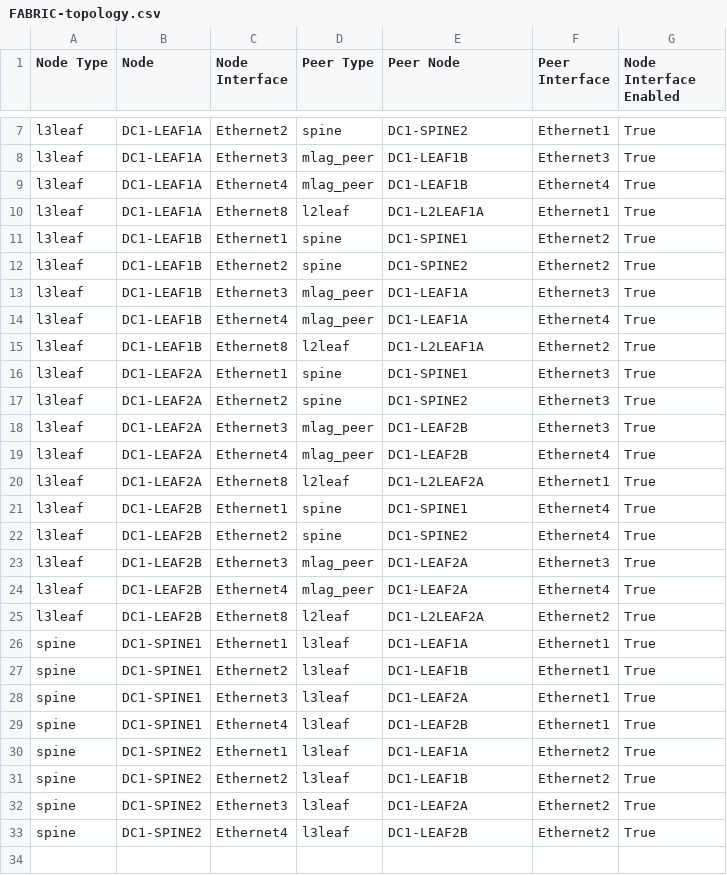
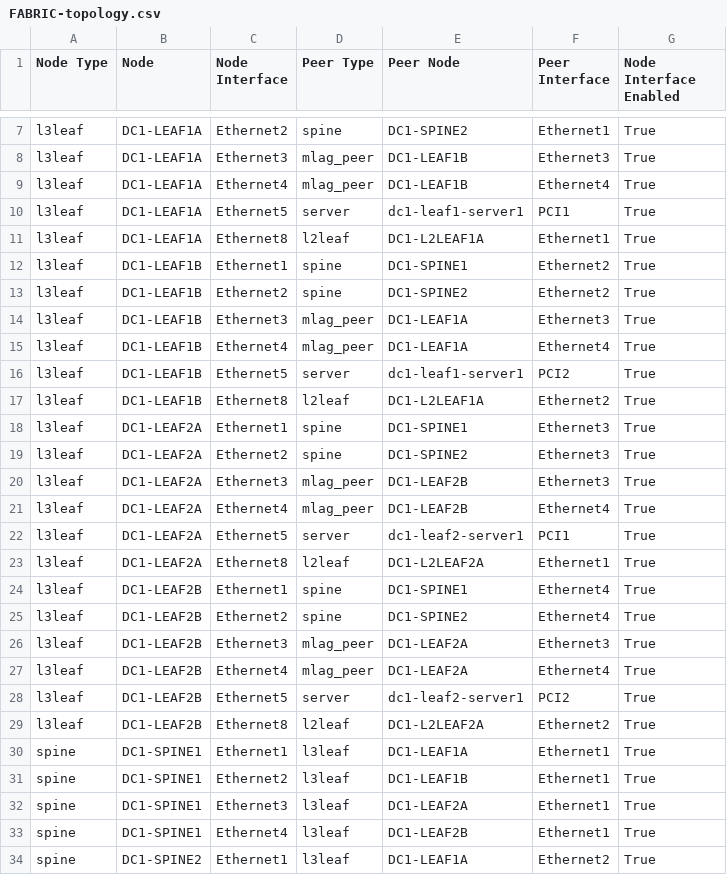
Before and after one commit to slovic36/act, a CSV file: single-dc-l3ls/documentation/fabric/FABRIC-topology.csv, drawn as a sheet; only a part is shown, gaps mark what is left out; the shorter side is filled out with more unchanged rows; the diff names each change by its address in the sheet, - before the commit and + after, or states it on an @@ line.

```diff
--- a/single-dc-l3ls/documentation/fabric/FABRIC-topology.csv
+++ b/single-dc-l3ls/documentation/fabric/FABRIC-topology.csv
+row 10: l3leaf | DC1-LEAF1A | Ethernet5 | server | dc1-leaf1-server1 | PCI1 | True
+row 16: l3leaf | DC1-LEAF1B | Ethernet5 | server | dc1-leaf1-server1 | PCI2 | True
+row 22: l3leaf | DC1-LEAF2A | Ethernet5 | server | dc1-leaf2-server1 | PCI1 | True
+row 28: l3leaf | DC1-LEAF2B | Ethernet5 | server | dc1-leaf2-server1 | PCI2 | True
```
Also changed, not shown: 20 other files.
